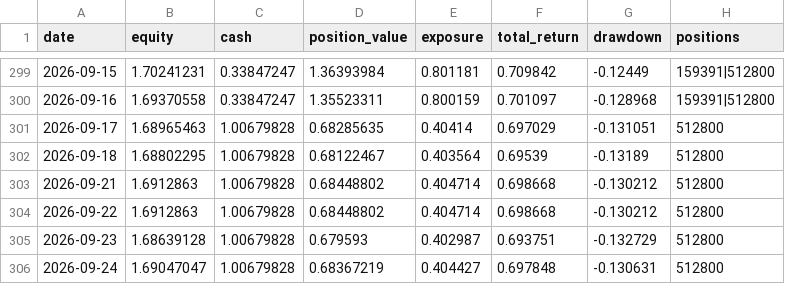
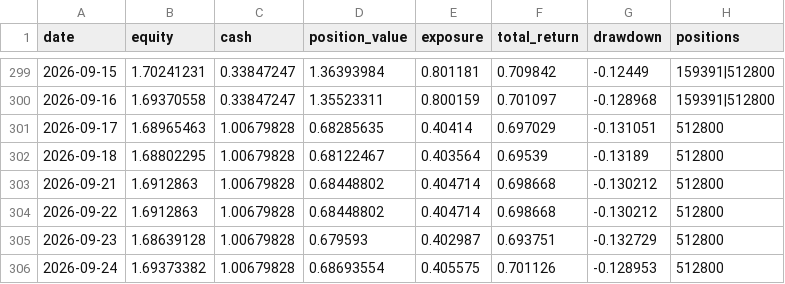
Before and after one commit to zihengniu9/etf-rotation-desk, a CSV file: outputs/etf_backtest_curve.csv, drawn as a sheet; only a part is shown, gaps mark what is left out.

```diff
--- a/outputs/etf_backtest_curve.csv
+++ b/outputs/etf_backtest_curve.csv
@@ -305,2 +305,2 @@
 2026-09-23,1.68639128,1.00679828,0.679593,0.402987,0.693751,-0.132729,512800
-2026-09-24,1.69047047,1.00679828,0.68367219,0.404427,0.697848,-0.130631,512800
+2026-09-24,1.69373382,1.00679828,0.68693554,0.405575,0.701126,-0.128953,512800
```
Also changed, not shown: outputs/etf_backtest_positions.csv, outputs/etf_hot_rank.csv, 13 other files.
